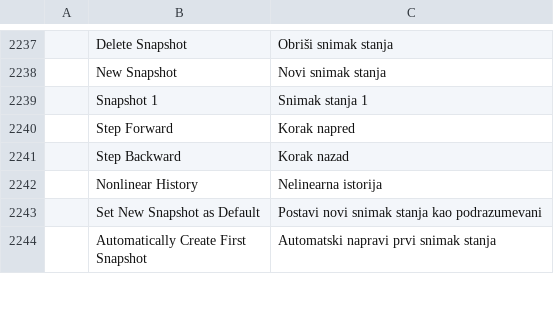
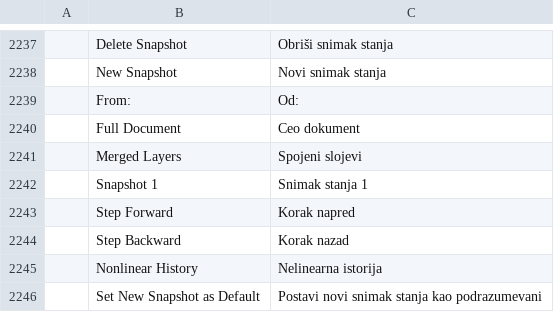
Before and after one commit to 0x-fork/photocraft, a TSV file: crates/ui-egui/src/i18n/sr.tsv, drawn as a sheet; only a part is shown, gaps mark what is left out; the shorter side is filled out with more unchanged rows.

Commit message:
History panel: the snapshot strings in the Serbian catalog (#2966)

```diff
--- a/crates/ui-egui/src/i18n/sr.tsv
+++ b/crates/ui-egui/src/i18n/sr.tsv
@@ -2238,2 +2238,5 @@
 	New Snapshot	Novi snimak stanja
+	From:	Od:
+	Full Document	Ceo dokument
+	Merged Layers	Spojeni slojevi
 	Snapshot 1	Snimak stanja 1
```
